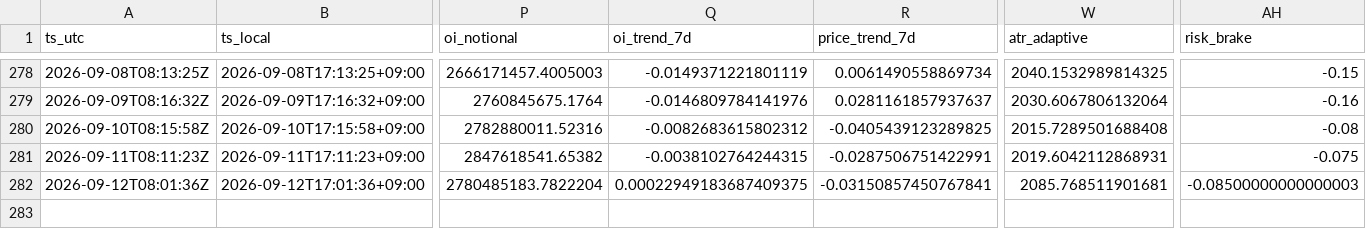
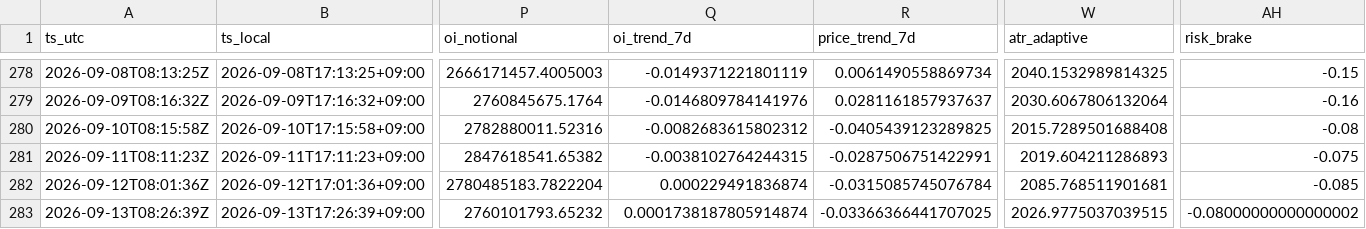
Before and after one commit to sunsiyuan/btc-dca-bot, a CSV file: logs/dca_runs.csv, drawn as a sheet; only a part is shown, gaps mark what is left out; rows hold the shown columns only; the diff names each change by its address in the sheet, - before the commit and + after, or states it on an @@ line.

Commit message:
chore: update daily DCA log

```diff
--- a/logs/dca_runs.csv
+++ b/logs/dca_runs.csv
-W281 (atr_adaptive): 2019.6042112868931
+W281 (atr_adaptive): 2019.604211286893
-Q282 (oi_trend_7d): 0.00022949183687409375
+Q282 (oi_trend_7d): 0.000229491836874
-R282 (price_trend_7d): -0.03150857450767841
+R282 (price_trend_7d): -0.0315085745076784
-AH282 (risk_brake): -0.08500000000000003
+AH282 (risk_brake): -0.085
+row 283: 2026-09-13T08:26:39Z | 2026-09-13T17:26:39+09:00 | 2760101793.65232 | 0.0001738187805914874 | -0.03366366441707025 | 2026.9775037039515 | -0.08000000000000002
```
